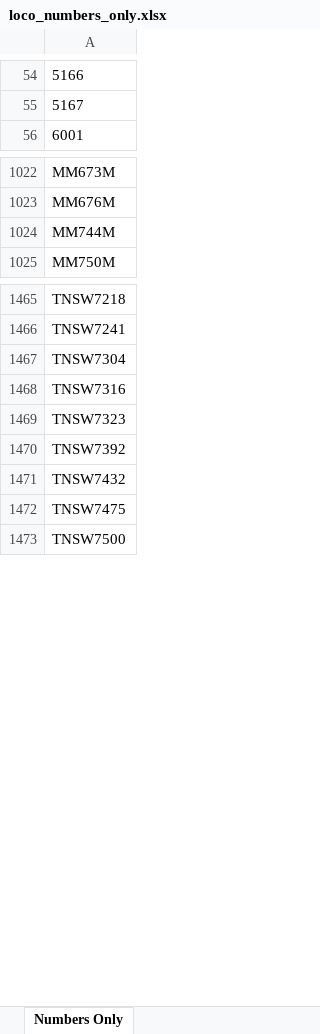
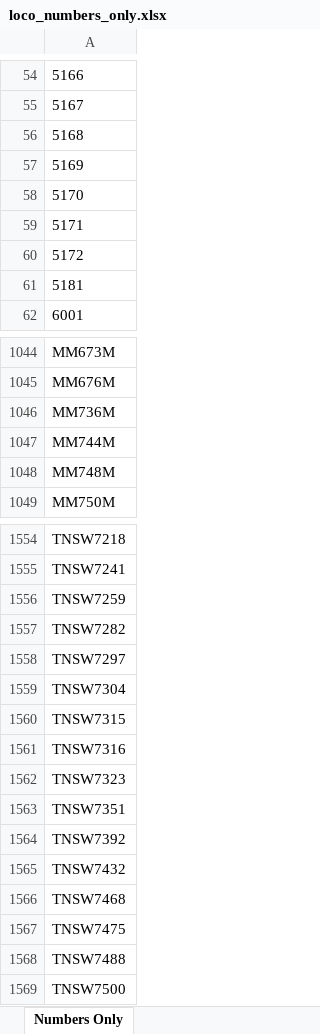
Before and after one commit to grahame21/railops-backend, an Excel workbook: static/downloads/loco_numbers_only.xlsx, sheet Numbers Only, drawn as a sheet; only a part is shown, gaps mark what is left out; values as stored, in another font and other column widths than the file's, no borders; the diff covers the shown part only; the diff names each change by its address in the sheet, - before the commit and + after, or states it on an @@ line.

```diff
--- a/static/downloads/loco_numbers_only.xlsx (sheet Numbers Only)
+++ b/static/downloads/loco_numbers_only.xlsx (sheet Numbers Only)
+row 56: 5168
+row 57: 5169
+row 58: 5170
+row 59: 5171
+row 60: 5172
+row 61: 5181
+row 1046: MM736M
+row 1048: MM748M
+row 1556: TNSW7259
+row 1557: TNSW7282
+row 1558: TNSW7297
+row 1560: TNSW7315
+row 1563: TNSW7351
+row 1566: TNSW7468
+row 1568: TNSW7488
```
Also changed, not shown: 117 added rows elsewhere in this sheet, static/downloads/loco_database.xlsx, 8 other files.
